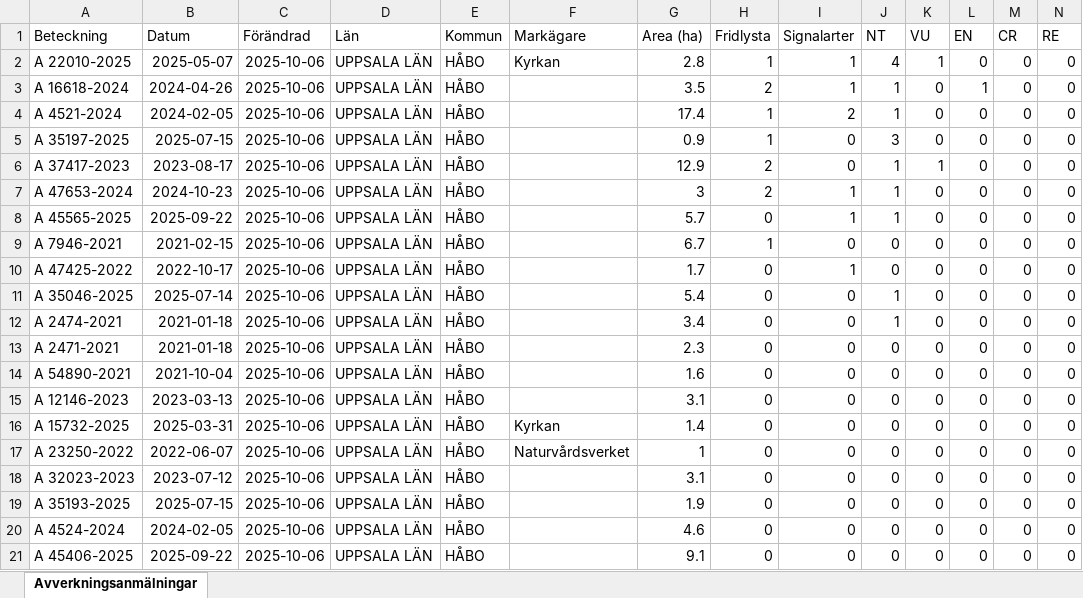
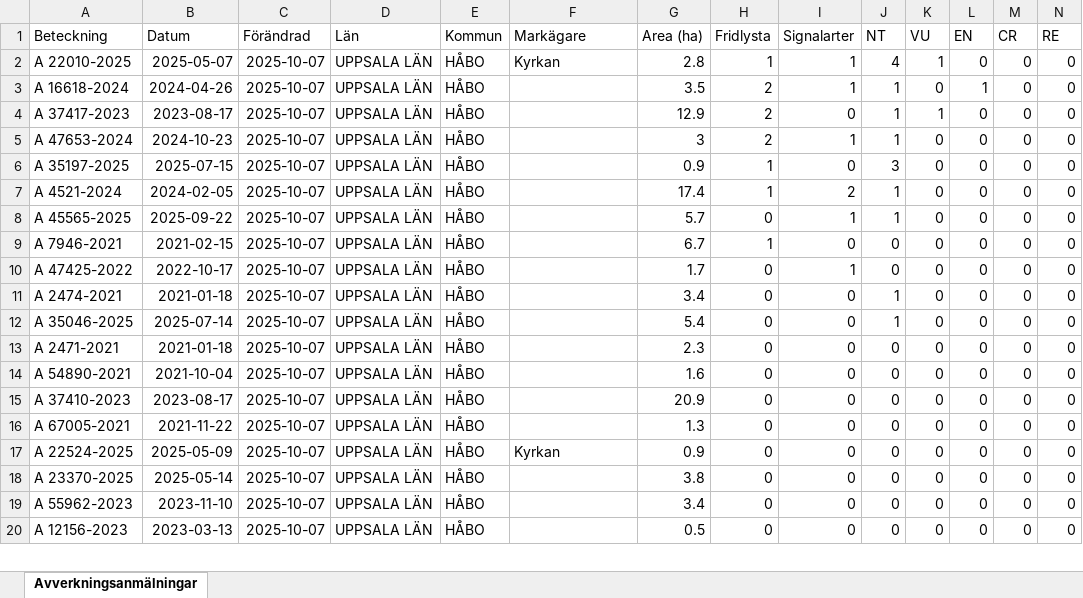
Before and after one commit to klasma/Logging_0305, an Excel workbook: Översikt HÅBO.xlsx, sheet Avverkningsanmälningar, drawn as a sheet; only a part is shown; values as stored, in another font and other column widths than the file's, no borders; removed rows and columns are numbered as before the commit, all else as after; rows hold the shown columns only; the diff covers the shown part only; the diff names each change by its address in the sheet, - before the commit and + after, or states it on an @@ line.

```diff
--- a/Översikt HÅBO.xlsx (sheet Avverkningsanmälningar)
+++ b/Översikt HÅBO.xlsx (sheet Avverkningsanmälningar)
-C2:C3 (Förändrad): 2025-10-06
+C2:C3 (Förändrad): 2025-10-07
-row 4: A 4521-2024 | 2024-02-05 | 2025-10-06 | UPPSALA LÄN | HÅBO |  | 17.4 | 1 | 2 | 1 | 0 | 0 | 0 | 0
-row 5: A 35197-2025 | 2025-07-15 | 2025-10-06 | UPPSALA LÄN | HÅBO |  | 0.9 | 1 | 0 | 3 | 0 | 0 | 0 | 0
-C4:C5 (Förändrad): 2025-10-06
+C4:C5 (Förändrad): 2025-10-07
+row 6: A 35197-2025 | 2025-07-15 | 2025-10-07 | UPPSALA LÄN | HÅBO |  | 0.9 | 1 | 0 | 3 | 0 | 0 | 0 | 0
+row 7: A 4521-2024 | 2024-02-05 | 2025-10-07 | UPPSALA LÄN | HÅBO |  | 17.4 | 1 | 2 | 1 | 0 | 0 | 0 | 0
-C8:C10 (Förändrad): 2025-10-06
+C8:C10 (Förändrad): 2025-10-07
-row 11: A 35046-2025 | 2025-07-14 | 2025-10-06 | UPPSALA LÄN | HÅBO |  | 5.4 | 0 | 0 | 1 | 0 | 0 | 0 | 0
-C11 (Förändrad): 2025-10-06
+C11 (Förändrad): 2025-10-07
+row 12: A 35046-2025 | 2025-07-14 | 2025-10-07 | UPPSALA LÄN | HÅBO |  | 5.4 | 0 | 0 | 1 | 0 | 0 | 0 | 0
-C13:C20 (Förändrad): 2025-10-06
+C13:C20 (Förändrad): 2025-10-07
-A15 (Beteckning): A 12146-2023
+A15 (Beteckning): A 37410-2023
-B15 (Datum): 2023-03-13
+B15 (Datum): 2023-08-17
-G15 (Area (ha)): 3.1
+G15 (Area (ha)): 20.9
-A16 (Beteckning): A 15732-2025
+A16 (Beteckning): A 67005-2021
-B16 (Datum): 2025-03-31
+B16 (Datum): 2021-11-22
-F16 (Markägare): Kyrkan
+F16 (Markägare): (empty)
-G16 (Area (ha)): 1.4
+G16 (Area (ha)): 1.3
-A17 (Beteckning): A 23250-2022
+A17 (Beteckning): A 22524-2025
-B17 (Datum): 2022-06-07
+B17 (Datum): 2025-05-09
-F17 (Markägare): Naturvårdsverket
+F17 (Markägare): Kyrkan
-G17 (Area (ha)): 1
+G17 (Area (ha)): 0.9
-A18 (Beteckning): A 32023-2023
+A18 (Beteckning): A 23370-2025
-B18 (Datum): 2023-07-12
+B18 (Datum): 2025-05-14
-G18 (Area (ha)): 3.1
+G18 (Area (ha)): 3.8
-A19 (Beteckning): A 35193-2025
+A19 (Beteckning): A 55962-2023
-B19 (Datum): 2025-07-15
+B19 (Datum): 2023-11-10
-G19 (Area (ha)): 1.9
+G19 (Area (ha)): 3.4
-A20 (Beteckning): A 4524-2024
+A20 (Beteckning): A 12156-2023
-B20 (Datum): 2024-02-05
+B20 (Datum): 2023-03-13
-G20 (Area (ha)): 4.6
+G20 (Area (ha)): 0.5
-row 21: A 45406-2025 | 2025-09-22 | 2025-10-06 | UPPSALA LÄN | HÅBO |  | 9.1 | 0 | 0 | 0 | 0 | 0 | 0 | 0
```
Also changed, not shown: 2 added rows, 1 removed row and 42 edited cells elsewhere in this sheet, artfynd/A 16618-2024 artfynd.xlsx, artfynd/A 22010-2025 artfynd.xlsx, 56 other files.
